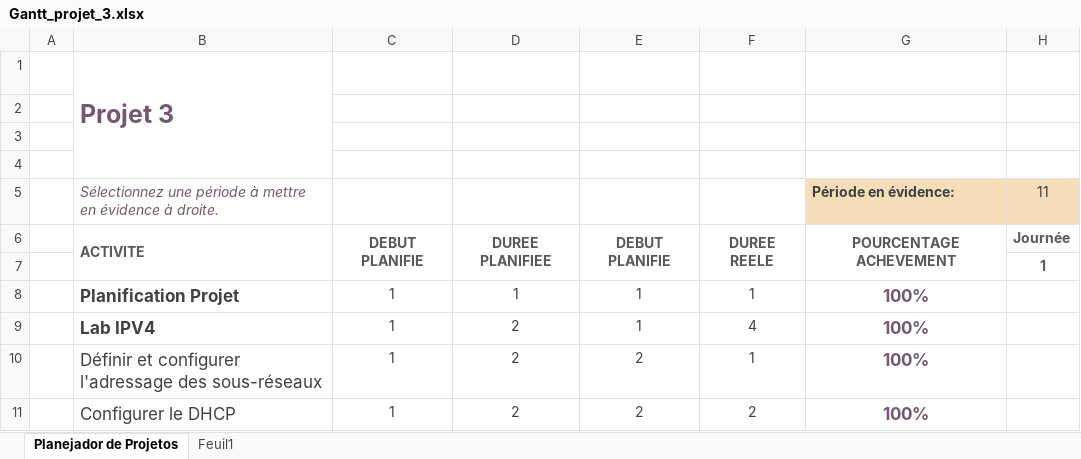
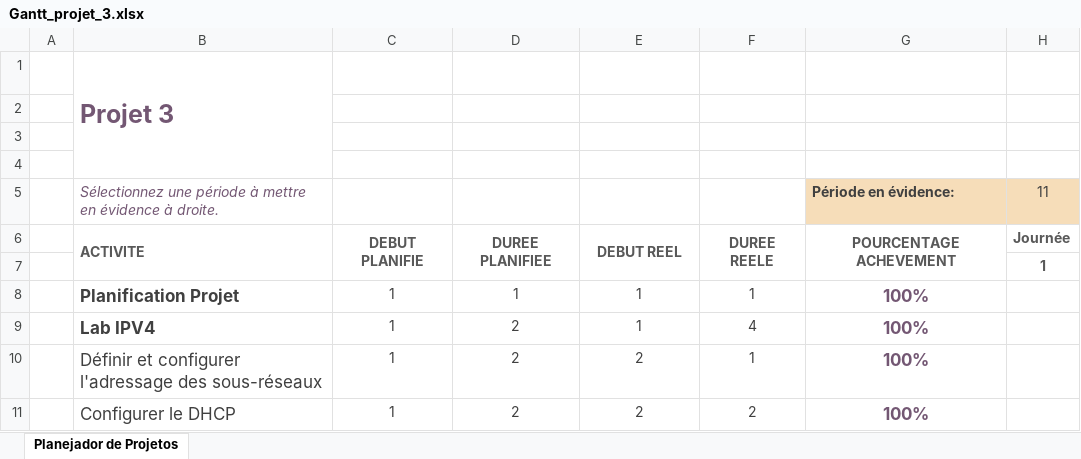
Before and after one commit to reseau-2020/projet-three, an Excel workbook: Gantt_projet_3.xlsx, sheet Planejador de Projetos, drawn as a sheet; only a part is shown; values as stored, in another font and other column widths than the file's, no borders; conditional formats not drawn; the diff names each change by its address in the sheet, - before the commit and + after, or states it on an @@ line.

Commit message:
Add files via upload

```diff
--- a/Gantt_projet_3.xlsx (sheet Planejador de Projetos)
+++ b/Gantt_projet_3.xlsx (sheet Planejador de Projetos)
-sheet tab: Feuil1
-E6: DEBUT PLANIFIE
+E6: DEBUT REEL
```
